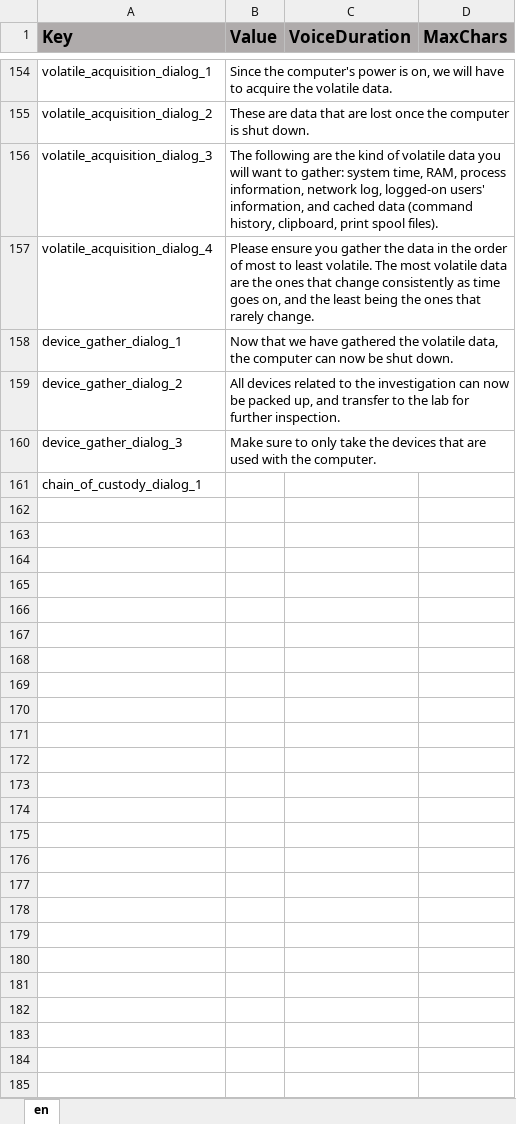
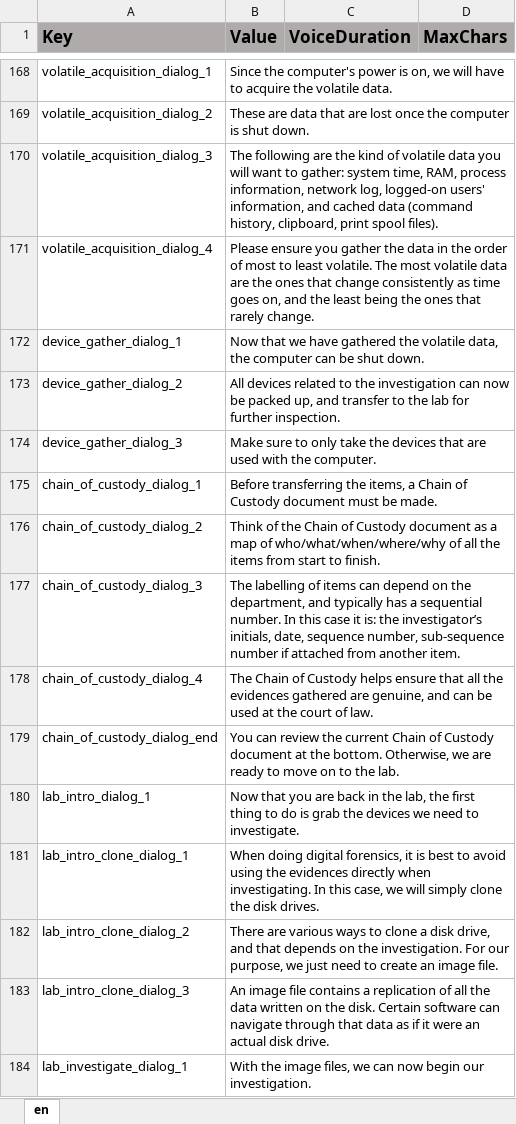
Before and after one commit to ddionisio/LL_CBBY, an Excel workbook: Language/language.xlsx, sheet en, drawn as a sheet; only a part is shown, gaps mark what is left out; values as stored, in another font and other column widths than the file's, no borders; addresses are those after the commit; the diff covers the shown part only; the diff names each change by its address in the sheet, - before the commit and + after, or states it on an @@ line.

```diff
--- a/Language/language.xlsx (sheet en)
+++ b/Language/language.xlsx (sheet en)
-B172 (Value): …computer can now be shut…
+B172 (Value): …computer can be shut…
-B175 (Value): (empty)
+B175 (Value): Before transferring the items, a Chain of Custody document must be made.
+row 176: chain_of_custody_dialog_2 | Think of the Chain of Custody document as a map of who/what/when/where/why of all the items from start to finish.
+row 177: chain_of_custody_dialog_3 | The labelling of items can depend on the department, and typically has a sequential number. In this case it is: the investigator’s initials, date, sequence number, sub-sequence number if attached from another item.
+row 178: chain_of_custody_dialog_4 | The Chain of Custody helps ensure that all the evidences gathered are genuine, and can be used at the court of law.
+row 179: chain_of_custody_dialog_end | You can review the current Chain of Custody document at the bottom. Otherwise, we are ready to move on to the lab.
+row 180: lab_intro_dialog_1 | Now that you are back in the lab, the first thing to do is grab the devices we need to investigate.
+row 181: lab_intro_clone_dialog_1 | When doing digital forensics, it is best to avoid using the evidences directly when investigating. In this case, we will simply clone the disk drives.
+row 182: lab_intro_clone_dialog_2 | There are various ways to clone a disk drive, and that depends on the investigation. For our purpose, we just need to create an image file.
+row 183: lab_intro_clone_dialog_3 | An image file contains a replication of all the data written on the disk. Certain software can navigate through that data as if it were an actual disk drive.
+row 184: lab_investigate_dialog_1 | With the image files, we can now begin our investigation.
```
Also changed, not shown: 27 added rows and 5 edited cells elsewhere in this sheet, 29 other files.
